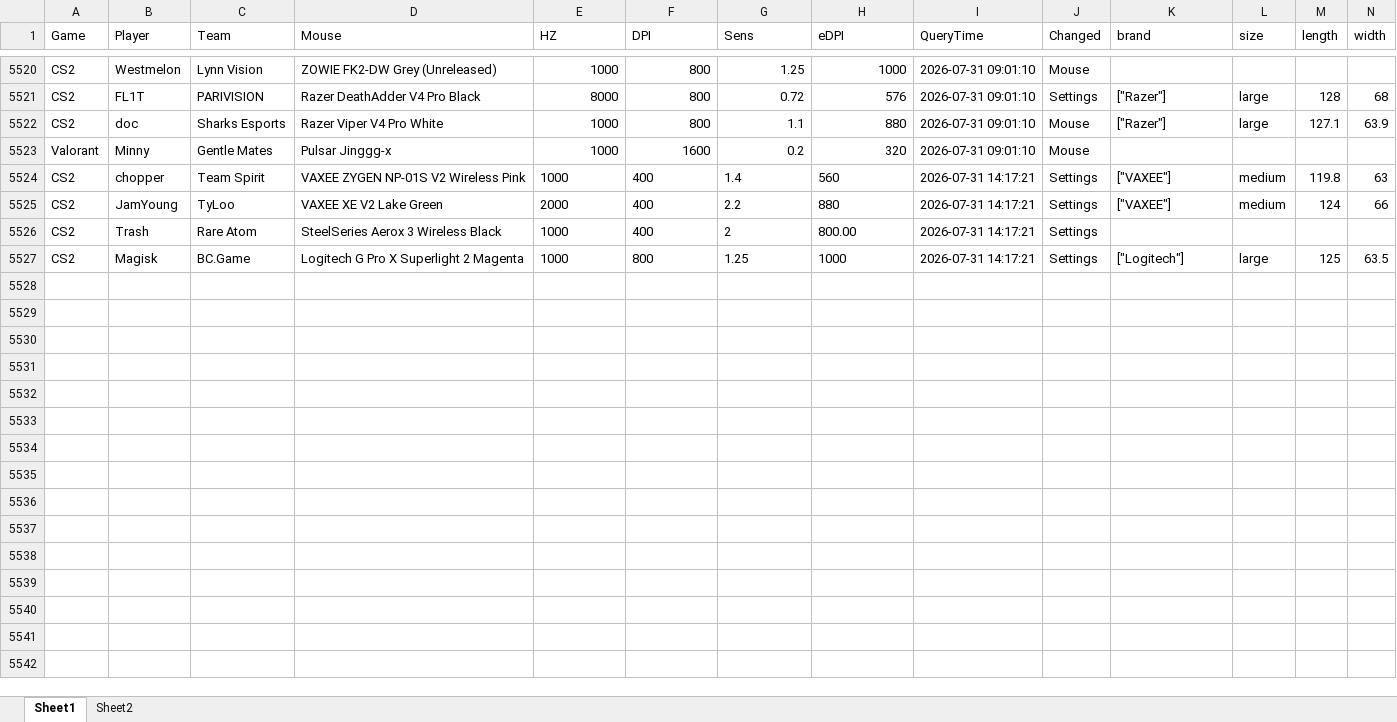
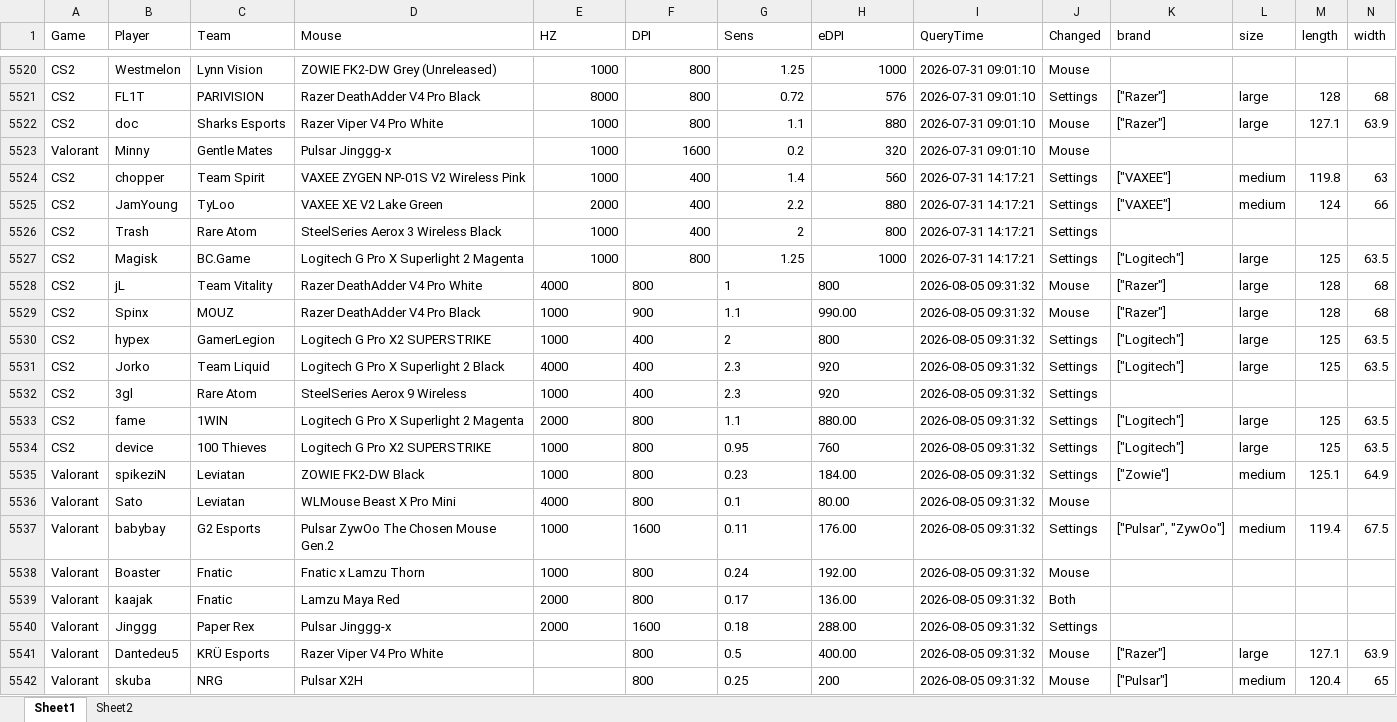
Before and after one commit to d20260323-jpg/CS2_Mouse_Tracker, an Excel workbook: FPS_mouse_tracking.xlsx, sheet Sheet1, drawn as a sheet; only a part is shown, gaps mark what is left out; values as stored, in another font and other column widths than the file's, no borders; rows hold the shown columns only; the diff covers the shown part only; the diff names each change by its address in the sheet, - before the commit and + after, or states it on an @@ line.

Commit message:
auto update data (CS2 + Valorant)

```diff
--- a/FPS_mouse_tracking.xlsx (sheet Sheet1)
+++ b/FPS_mouse_tracking.xlsx (sheet Sheet1)
-E5524:H5525 alignment: left
+E5524:H5525 alignment: right
-E5526:G5526 alignment: left
+E5526:G5526 alignment: right
-H5526 (eDPI): 800.00
+H5526 (eDPI): 800
-E5527:H5527 alignment: left
+E5527:H5527 alignment: right
+row 5528: CS2 | jL | Team Vitality | Razer DeathAdder V4 Pro White | 4000 | 800 | 1 | 800 | 2026-08-05 09:31:32 | Mouse | ["Razer"] | large | 128 | 68
+row 5529: CS2 | Spinx | MOUZ | Razer DeathAdder V4 Pro Black | 1000 | 900 | 1.1 | 990.00 | 2026-08-05 09:31:32 | Mouse | ["Razer"] | large | 128 | 68
+row 5530: CS2 | hypex | GamerLegion | Logitech G Pro X2 SUPERSTRIKE | 1000 | 400 | 2 | 800 | 2026-08-05 09:31:32 | Settings | ["Logitech"] | large | 125 | 63.5
+row 5531: CS2 | Jorko | Team Liquid | Logitech G Pro X Superlight 2 Black | 4000 | 400 | 2.3 | 920 | 2026-08-05 09:31:32 | Settings | ["Logitech"] | large | 125 | 63.5
+row 5532: CS2 | 3gl | Rare Atom | SteelSeries Aerox 9 Wireless | 1000 | 400 | 2.3 | 920 | 2026-08-05 09:31:32 | Settings
+row 5533: CS2 | fame | 1WIN | Logitech G Pro X Superlight 2 Magenta | 2000 | 800 | 1.1 | 880.00 | 2026-08-05 09:31:32 | Settings | ["Logitech"] | large | 125 | 63.5
+row 5534: CS2 | device | 100 Thieves | Logitech G Pro X2 SUPERSTRIKE | 1000 | 800 | 0.95 | 760 | 2026-08-05 09:31:32 | Settings | ["Logitech"] | large | 125 | 63.5
+row 5535: Valorant | spikeziN | Leviatan | ZOWIE FK2-DW Black | 1000 | 800 | 0.23 | 184.00 | 2026-08-05 09:31:32 | Settings | ["Zowie"] | medium | 125.1 | 64.9
+row 5536: Valorant | Sato | Leviatan | WLMouse Beast X Pro Mini | 4000 | 800 | 0.1 | 80.00 | 2026-08-05 09:31:32 | Mouse
+row 5537: Valorant | babybay | G2 Esports | Pulsar ZywOo The Chosen Mouse Gen.2 | 1000 | 1600 | 0.11 | 176.00 | 2026-08-05 09:31:32 | Settings | ["Pulsar", "ZywOo"] | medium | 119.4 | 67.5
+row 5538: Valorant | Boaster | Fnatic | Fnatic x Lamzu Thorn | 1000 | 800 | 0.24 | 192.00 | 2026-08-05 09:31:32 | Mouse
+row 5539: Valorant | kaajak | Fnatic | Lamzu Maya Red | 2000 | 800 | 0.17 | 136.00 | 2026-08-05 09:31:32 | Both
+row 5540: Valorant | Jinggg | Paper Rex | Pulsar Jinggg-x | 2000 | 1600 | 0.18 | 288.00 | 2026-08-05 09:31:32 | Settings
+row 5541: Valorant | Dantedeu5 | KRÜ Esports | Razer Viper V4 Pro White |  | 800 | 0.5 | 400.00 | 2026-08-05 09:31:32 | Mouse | ["Razer"] | large | 127.1 | 63.9
+row 5542: Valorant | skuba | NRG | Pulsar X2H |  | 800 | 0.25 | 200 | 2026-08-05 09:31:32 | Mouse | ["Pulsar"] | medium | 120.4 | 65
```
Also changed, not shown: 7 added rows elsewhere in this sheet.
